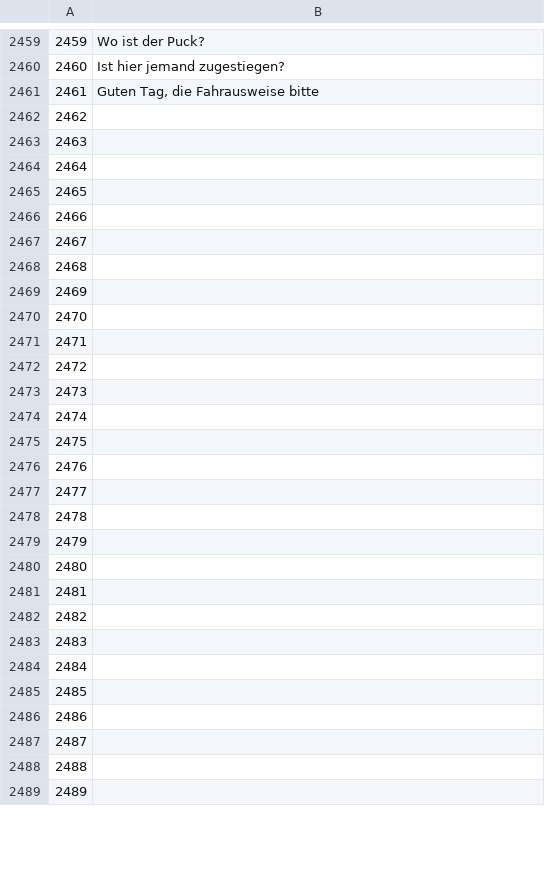
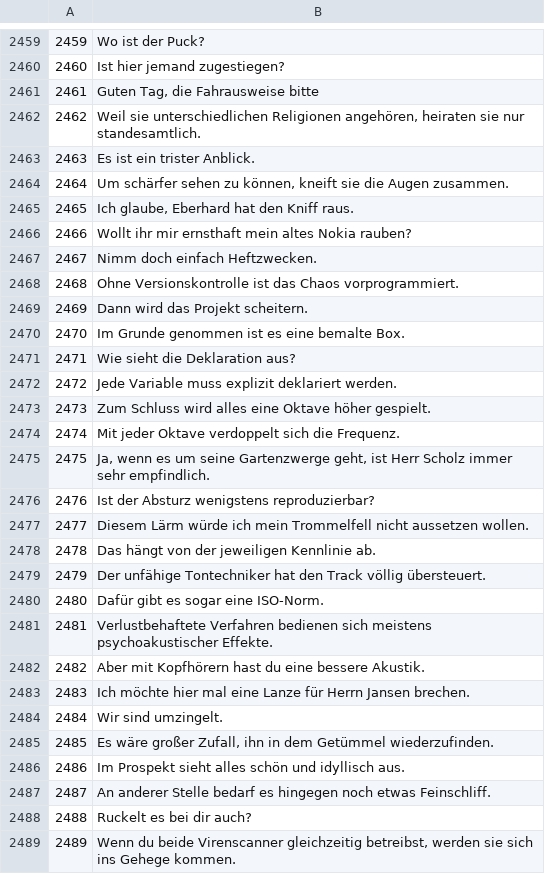
Before and after one commit to common-voice/cv-global-sprint-sentences, a CSV file: corpus.de.csv, drawn as a sheet; only a part is shown, gaps mark what is left out; the diff covers the shown part only.

Commit message:
New translations corpus.csv (German)

```diff
--- a/corpus.de.csv
+++ b/corpus.de.csv
@@ -2461,29 +2461,29 @@
 "2461","Guten Tag, die Fahrausweise bitte"
-"2462",""
-"2463",""
-"2464",""
-"2465",""
-"2466",""
-"2467",""
-"2468",""
-"2469",""
-"2470",""
-"2471",""
-"2472",""
-"2473",""
-"2474",""
-"2475",""
-"2476",""
-"2477",""
-"2478",""
-"2479",""
-"2480",""
-"2481",""
-"2482",""
-"2483",""
-"2484",""
-"2485",""
-"2486",""
-"2487",""
-"2488",""
-"2489",""
+"2462","Weil sie unterschiedlichen Religionen angehören, heiraten sie nur standesamtlich."
+"2463","Es ist ein trister Anblick."
+"2464","Um schärfer sehen zu können, kneift sie die Augen zusammen."
+"2465","Ich glaube, Eberhard hat den Kniff raus."
+"2466","Wollt ihr mir ernsthaft mein altes Nokia rauben?"
+"2467","Nimm doch einfach Heftzwecken."
+"2468","Ohne Versionskontrolle ist das Chaos vorprogrammiert."
+"2469","Dann wird das Projekt scheitern."
+"2470","Im Grunde genommen ist es eine bemalte Box."
+"2471","Wie sieht die Deklaration aus?"
+"2472","Jede Variable muss explizit deklariert werden."
+"2473","Zum Schluss wird alles eine Oktave höher gespielt."
+"2474","Mit jeder Oktave verdoppelt sich die Frequenz."
+"2475","Ja, wenn es um seine Gartenzwerge geht, ist Herr Scholz immer sehr empfindlich."
+"2476","Ist der Absturz wenigstens reproduzierbar?"
+"2477","Diesem Lärm würde ich mein Trommelfell nicht aussetzen wollen."
+"2478","Das hängt von der jeweiligen Kennlinie ab."
+"2479","Der unfähige Tontechniker hat den Track völlig übersteuert."
+"2480","Dafür gibt es sogar eine ISO-Norm."
+"2481","Verlustbehaftete Verfahren bedienen sich meistens psychoakustischer Effekte."
+"2482","Aber mit Kopfhörern hast du eine bessere Akustik."
+"2483","Ich möchte hier mal eine Lanze für Herrn Jansen brechen."
+"2484","Wir sind umzingelt."
+"2485","Es wäre großer Zufall, ihn in dem Getümmel wiederzufinden."
+"2486","Im Prospekt sieht alles schön und idyllisch aus."
+"2487","An anderer Stelle bedarf es hingegen noch etwas Feinschliff."
+"2488","Ruckelt es bei dir auch?"
+"2489","Wenn du beide Virenscanner gleichzeitig betreibst, werden sie sich ins Gehege kommen."
```
Also changed, not shown: 42 edited cells elsewhere in this file.
